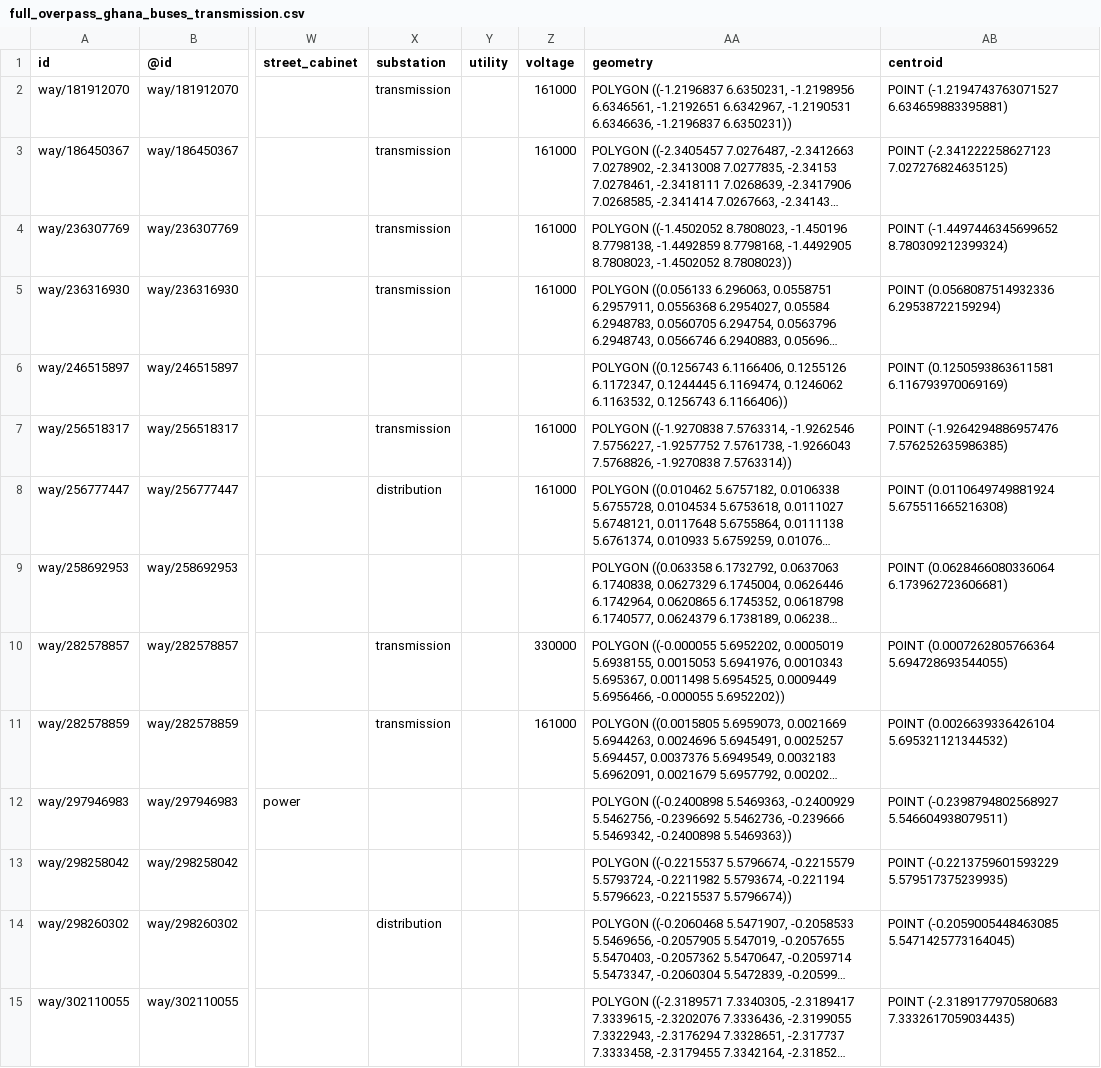
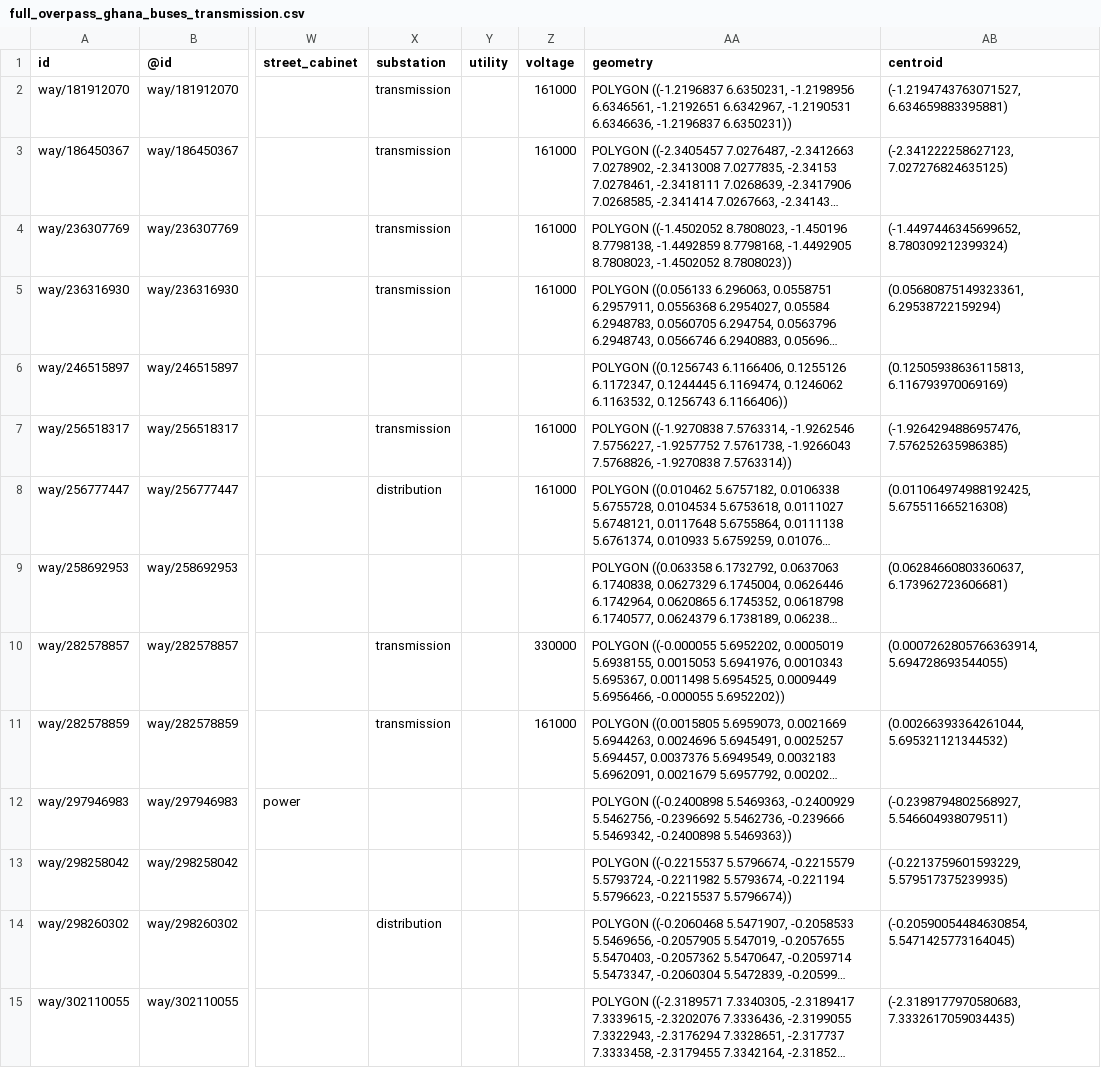
Before and after one commit to Rich-Machine/automate_grid_creation, a CSV file: full_overpass_ghana_buses_transmission.csv, drawn as a sheet; only a part is shown, gaps mark what is left out; long unchanged cells end in …; the diff covers the shown part only; the diff names each change by its address in the sheet, - before the commit and + after, or states it on an @@ line.

Commit message:
first step of creating mpc.branch complete

```diff
--- a/full_overpass_ghana_buses_transmission.csv
+++ b/full_overpass_ghana_buses_transmission.csv
-AB2 (centroid): POINT (-1.2194743763071527 6.634659883395881)
+AB2 (centroid): (-1.2194743763071527, 6.634659883395881)
-AB3 (centroid): POINT (-2.341222258627123 7.027276824635125)
+AB3 (centroid): (-2.341222258627123, 7.027276824635125)
-AB4 (centroid): POINT (-1.4497446345699652 8.780309212399324)
+AB4 (centroid): (-1.4497446345699652, 8.780309212399324)
-AB5 (centroid): POINT (0.0568087514932336 6.29538722159294)
+AB5 (centroid): (0.05680875149323361, 6.29538722159294)
-AB6 (centroid): POINT (0.1250593863611581 6.116793970069169)
+AB6 (centroid): (0.12505938636115813, 6.116793970069169)
-AB7 (centroid): POINT (-1.9264294886957476 7.576252635986385)
+AB7 (centroid): (-1.9264294886957476, 7.576252635986385)
-AB8 (centroid): POINT (0.0110649749881924 5.675511665216308)
+AB8 (centroid): (0.011064974988192425, 5.675511665216308)
-AB9 (centroid): POINT (0.0628466080336064 6.173962723606681)
+AB9 (centroid): (0.06284660803360637, 6.173962723606681)
-AB10 (centroid): POINT (0.0007262805766364 5.694728693544055)
+AB10 (centroid): (0.0007262805766363914, 5.694728693544055)
-AB11 (centroid): POINT (0.0026639336426104 5.695321121344532)
+AB11 (centroid): (0.00266393364261044, 5.695321121344532)
-AB12 (centroid): POINT (-0.2398794802568927 5.546604938079511)
+AB12 (centroid): (-0.2398794802568927, 5.546604938079511)
-AB13 (centroid): POINT (-0.2213759601593229 5.579517375239935)
+AB13 (centroid): (-0.2213759601593229, 5.579517375239935)
-AB14 (centroid): POINT (-0.2059005448463085 5.5471425773164045)
+AB14 (centroid): (-0.20590054484630854, 5.5471425773164045)
-AB15 (centroid): POINT (-2.3189177970580683 7.3332617059034435)
+AB15 (centroid): (-2.3189177970580683, 7.3332617059034435)
```
Also changed, not shown: 91 edited cells elsewhere in this file, matpower_ghana_buses.csv, 4 other files.
